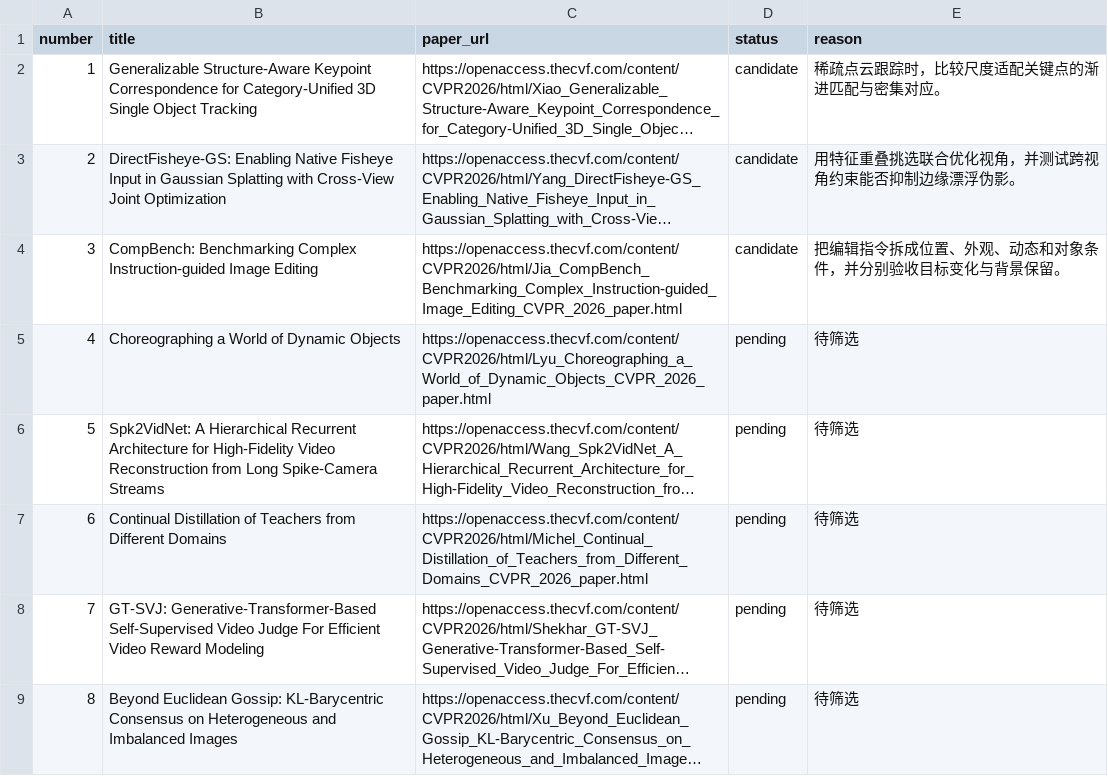
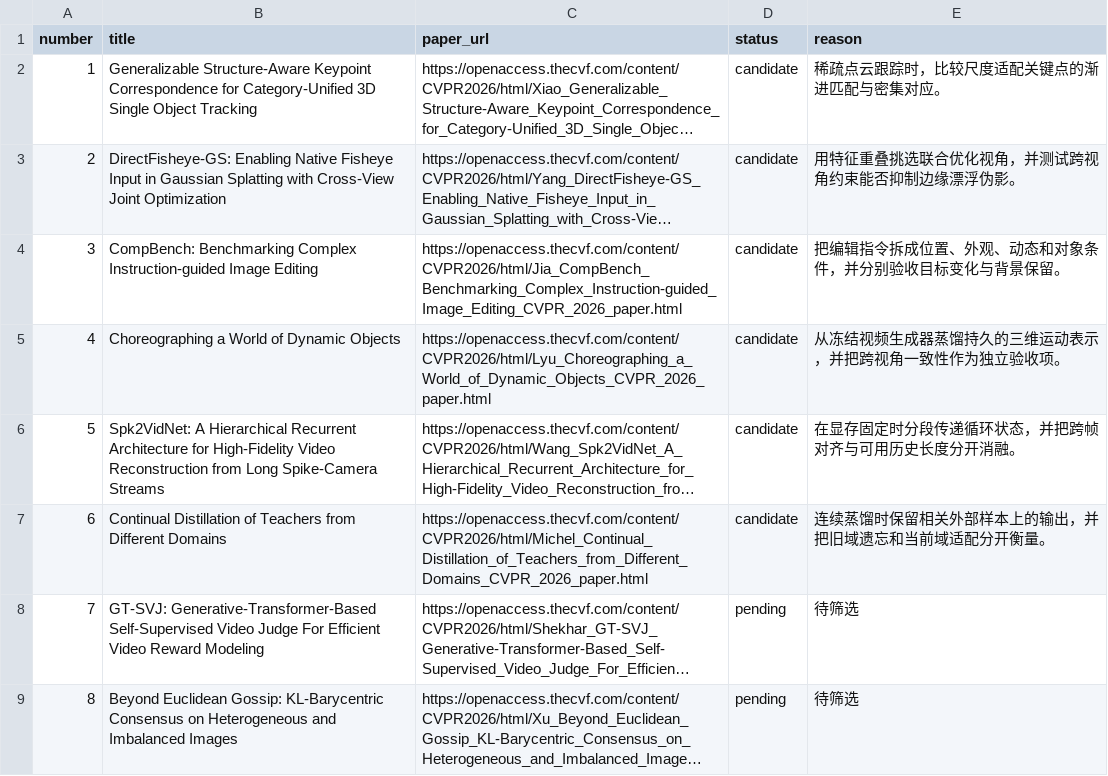
Before and after one commit to rascal-yang/Awesome-Research-Insights, a TSV file: conferences/cvpr-2026/papers.tsv, drawn as a sheet; only a part is shown; long unchanged cells end in …; the diff names each change by its address in the sheet, - before the commit and + after, or states it on an @@ line.

Commit message:
Review CVPR 2026 catalog entries 4 through 6

```diff
--- a/conferences/cvpr-2026/papers.tsv
+++ b/conferences/cvpr-2026/papers.tsv
-D5:D7 (status): pending
+D5:D7 (status): candidate
-E5 (reason): 待筛选
+E5 (reason): 从冻结视频生成器蒸馏持久的三维运动表示，并把跨视角一致性作为独立验收项。
-E6 (reason): 待筛选
+E6 (reason): 在显存固定时分段传递循环状态，并把跨帧对齐与可用历史长度分开消融。
-E7 (reason): 待筛选
+E7 (reason): 连续蒸馏时保留相关外部样本上的输出，并把旧域遗忘和当前域适配分开衡量。
```
Also changed, not shown: 12 other files.
